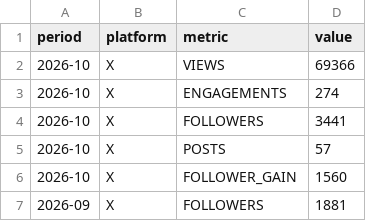
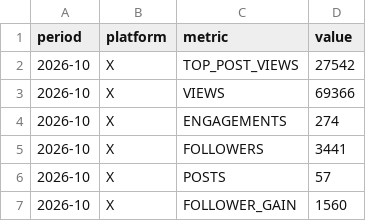
Before and after one commit to raindelaymedia/The-Schultz-Report, a CSV file: schultz_report/data_sr/socials_sr.csv, drawn as a sheet; only a part is shown; the shorter side is filled out with more unchanged rows; the diff names each change by its address in the sheet, - before the commit and + after, or states it on an @@ line.

```diff
--- a/schultz_report/data_sr/socials_sr.csv
+++ b/schultz_report/data_sr/socials_sr.csv
+row 2: 2026-10 | X | TOP_POST_VIEWS | 27542
```
